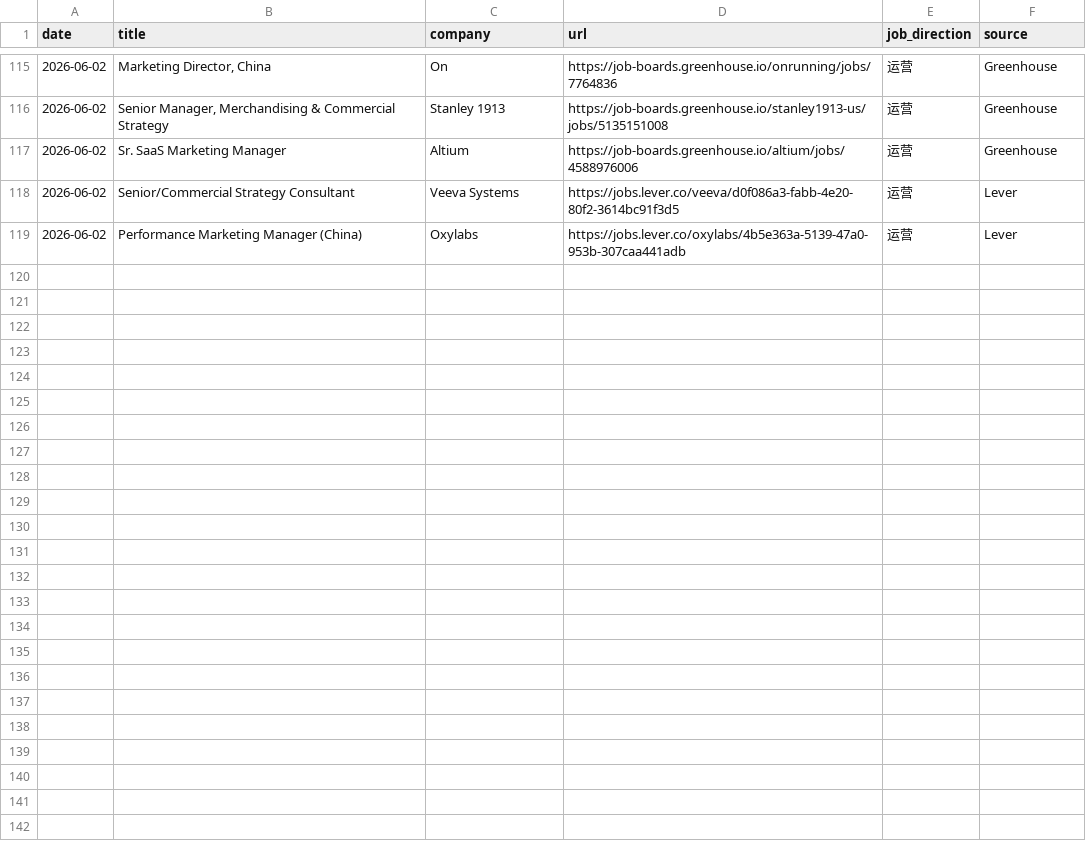
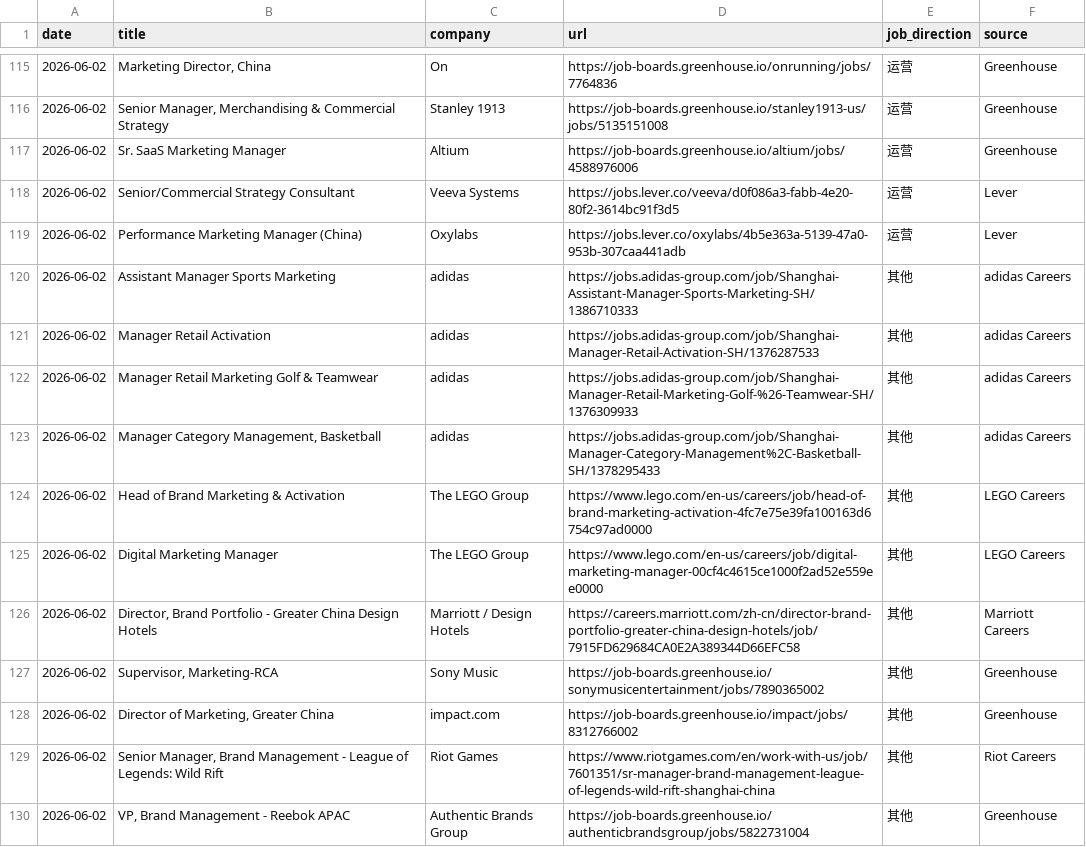
Before and after one commit to LiuKay/find_work, a TSV file: job-picks/seen-jobs.tsv, drawn as a sheet; only a part is shown, gaps mark what is left out; the diff names each change by its address in the sheet, - before the commit and + after, or states it on an @@ line.

```diff
--- a/job-picks/seen-jobs.tsv
+++ b/job-picks/seen-jobs.tsv
+row 120: 2026-06-02 | Assistant Manager Sports Marketing | adidas | https://jobs.adidas-group.com/job/Shanghai-Assistant-Manager-Sports-Marketing-SH/1386710333 | 其他 | adidas Careers
+row 121: 2026-06-02 | Manager Retail Activation | adidas | https://jobs.adidas-group.com/job/Shanghai-Manager-Retail-Activation-SH/1376287533 | 其他 | adidas Careers
+row 122: 2026-06-02 | Manager Retail Marketing Golf & Teamwear | adidas | https://jobs.adidas-group.com/job/Shanghai-Manager-Retail-Marketing-Golf-%26-Teamwear-SH/1376309933 | 其他 | adidas Careers
+row 123: 2026-06-02 | Manager Category Management, Basketball | adidas | https://jobs.adidas-group.com/job/Shanghai-Manager-Category-Management%2C-Basketball-SH/1378295433 | 其他 | adidas Careers
+row 124: 2026-06-02 | Head of Brand Marketing & Activation | The LEGO Group | https://www.lego.com/en-us/careers/job/head-of-brand-marketing-activation-4fc7e75e39fa100163d6754c97ad0000 | 其他 | LEGO Careers
+row 125: 2026-06-02 | Digital Marketing Manager | The LEGO Group | https://www.lego.com/en-us/careers/job/digital-marketing-manager-00cf4c4615ce1000f2ad52e559ee0000 | 其他 | LEGO Careers
+row 126: 2026-06-02 | Director, Brand Portfolio - Greater China Design Hotels | Marriott / Design Hotels | https://careers.marriott.com/zh-cn/director-brand-portfolio-greater-china-design-hotels/job/7915FD629684CA0E2A389344D66EFC58 | 其他 | Marriott Careers
+row 127: 2026-06-02 | Supervisor, Marketing-RCA | Sony Music | https://job-boards.greenhouse.io/sonymusicentertainment/jobs/7890365002 | 其他 | Greenhouse
+row 128: 2026-06-02 | Director of Marketing, Greater China | impact.com | https://job-boards.greenhouse.io/impact/jobs/8312766002 | 其他 | Greenhouse
+row 129: 2026-06-02 | Senior Manager, Brand Management - League of Legends: Wild Rift | Riot Games | https://www.riotgames.com/en/work-with-us/job/7601351/sr-manager-brand-management-league-of-legends-wild-rift-shanghai-china | 其他 | Riot Careers
+row 130: 2026-06-02 | VP, Brand Management - Reebok APAC | Authentic Brands Group | https://job-boards.greenhouse.io/authenticbrandsgroup/jobs/5822731004 | 其他 | Greenhouse
```
Also changed, not shown: job-picks/bad-links.tsv, 2 other files.
